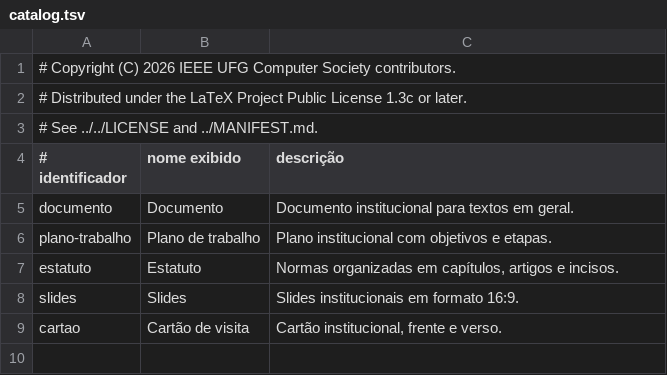
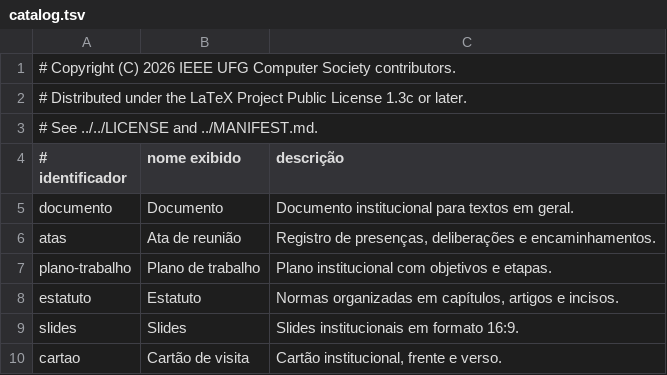
Before and after one commit to IEEEUFG-COMPUTERSOCIETY/latex, a TSV file: development/templates/catalog.tsv, drawn as a sheet.

Commit message:
added Ata de Reuniao template

```diff
--- a/development/templates/catalog.tsv
+++ b/development/templates/catalog.tsv
@@ -5,2 +5,3 @@
 documento|Documento|Documento institucional para textos em geral.
+atas|Ata de reunião|Registro de presenças, deliberações e encaminhamentos.
 plano-trabalho|Plano de trabalho|Plano institucional com objetivos e etapas.
```
Also changed, not shown: 7 other files.
